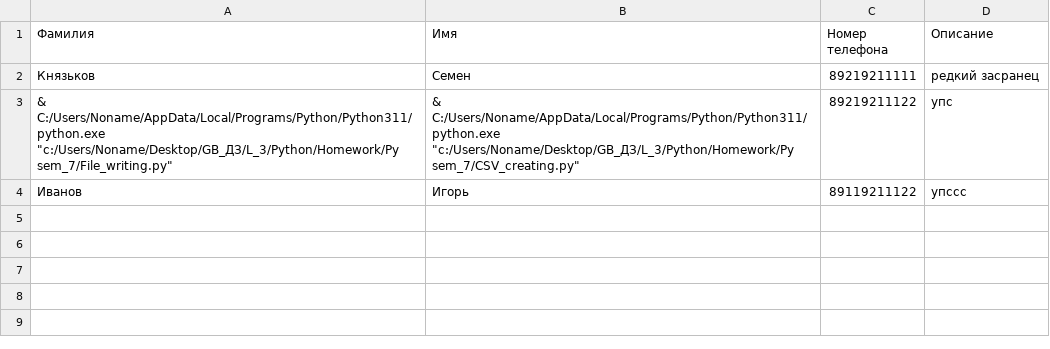
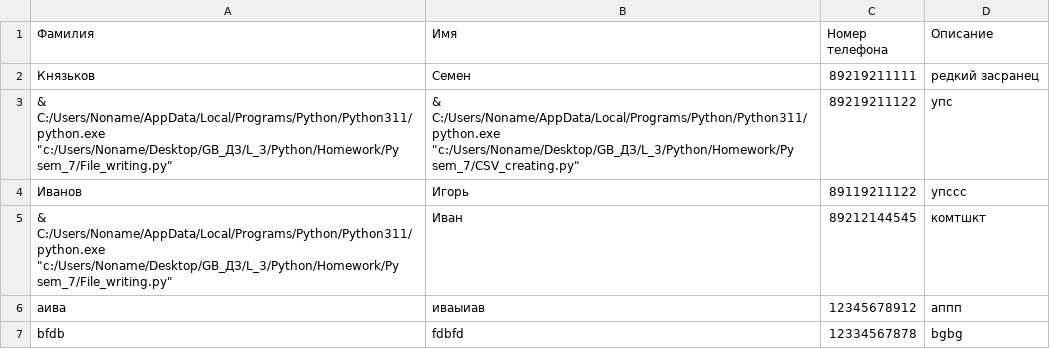
Before and after one commit to PavelKnjazkov/L_3, a CSV file: Phonebook.csv, drawn as a sheet; the diff names each change by its address in the sheet, - before the commit and + after, or states it on an @@ line.

```diff
--- a/Phonebook.csv
+++ b/Phonebook.csv
+row 5: & C:/Users/Noname/AppData/Local/Programs/Python/Python311/python.exe "c:/Users/Noname/Desktop/GB_ДЗ/L_3/Python/Homework/Py sem_7/File_writing.py" | Иван | 89212144545 | комтшкт
+row 6: аива | иваыиав | 12345678912 | аппп
+row 7: bfdb | fdbfd | 12334567878 | bgbg
```
Also changed, not shown: 2 other files.
